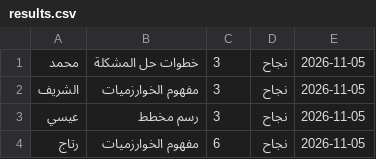
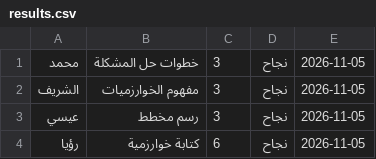
Before and after one commit to shrefelkour7-svg/elkourlessons, a CSV file: results.csv, drawn as a sheet.

Commit message:
Add result for رؤيا - كتابة خوارزمية

```diff
--- a/results.csv
+++ b/results.csv
@@ -3,2 +3,2 @@
 عيسي,رسم مخطط,3,نجاح,2026-11-05
-رتاج,مفهوم الخوارزميات,6,نجاح,2026-11-05
+رؤيا,كتابة خوارزمية,6,نجاح,2026-11-05
```
